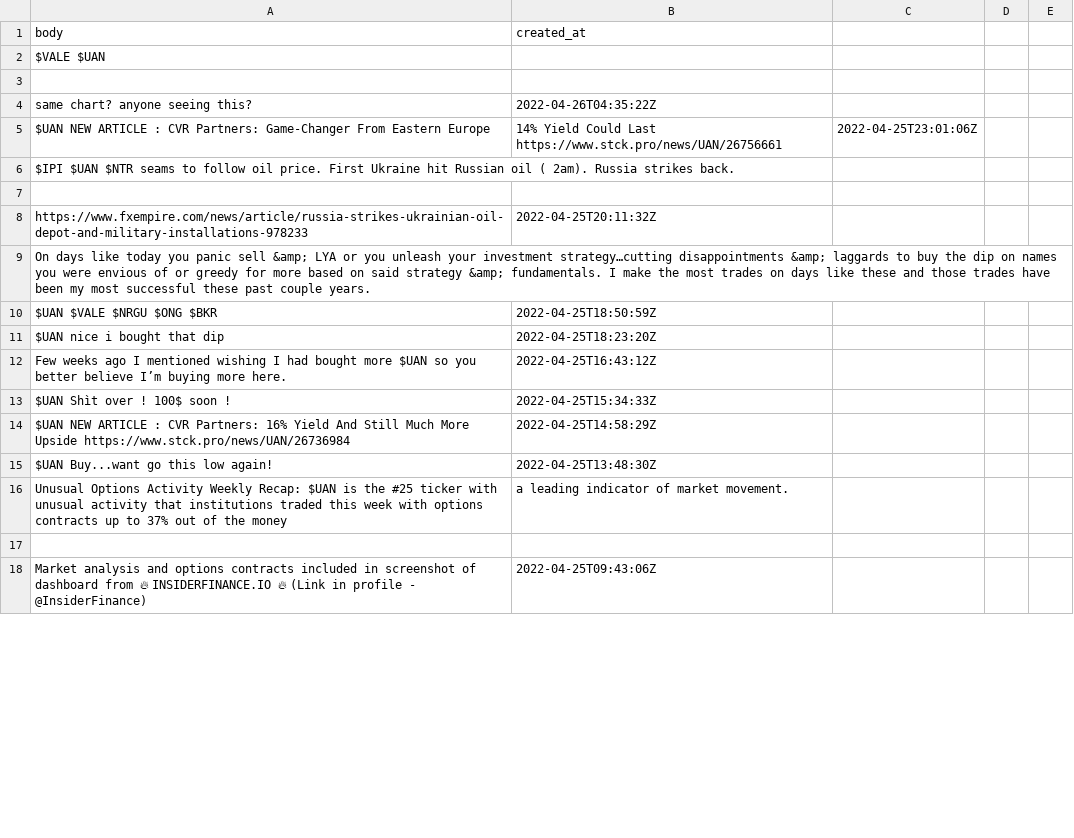
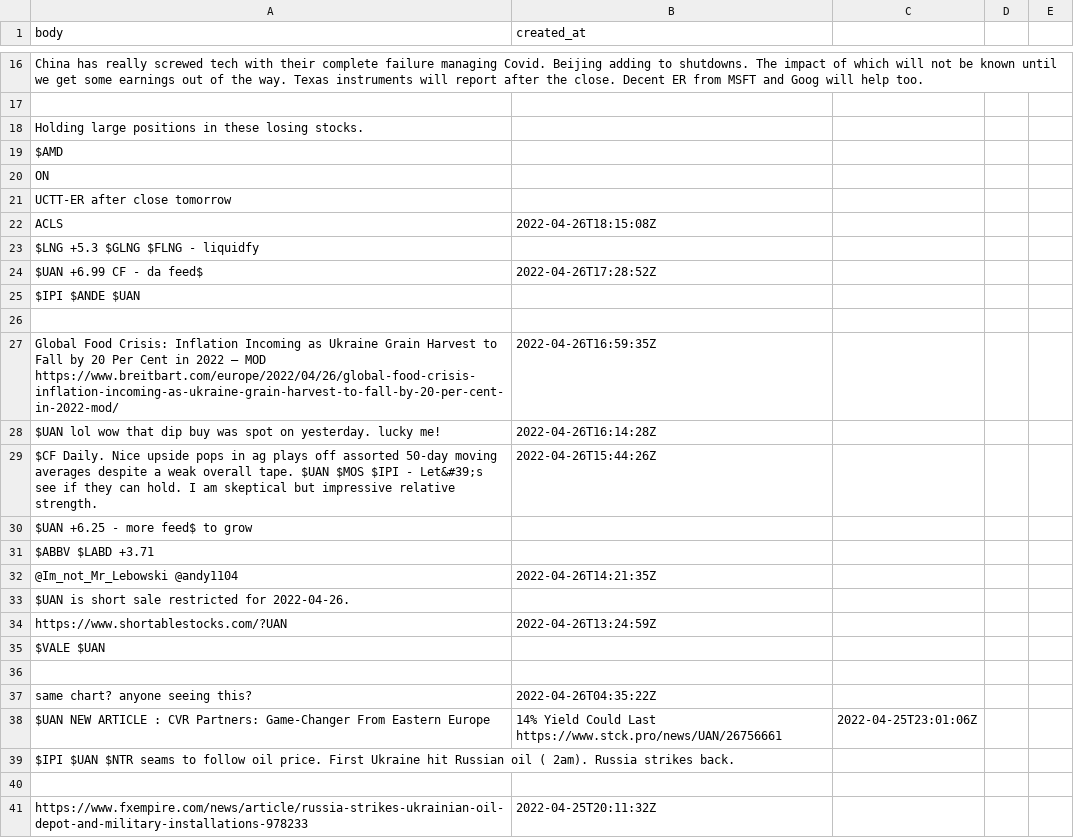
Before and after one commit to dli-invest/conscrap, a CSV file: data/twits/UAN.csv, drawn as a sheet; only a part is shown, gaps mark what is left out; the shorter side is filled out with more unchanged rows; the diff covers the shown part only.

```diff
--- a/data/twits/UAN.csv
+++ b/data/twits/UAN.csv
@@ -2 +16,20 @@ body,created_at
+China has really screwed tech with their complete failure managing Covid.  Beijing adding to shutdowns.  The impact of which will not be known until we get some earnings out of the way.  Texas instruments will report after the close.   Decent ER from MSFT and Goog will help too.
+
+Holding large positions in these losing stocks.
+$AMD
+ON
+UCTT-ER after close tomorrow
+ACLS,2022-04-26T18:15:08Z
+$LNG +5.3  $GLNG $FLNG  - liquidfy
+$UAN +6.99  CF - da feed$,2022-04-26T17:28:52Z
+$IPI $ANDE $UAN
+
+Global Food Crisis: Inflation Incoming as Ukraine Grain Harvest to Fall by 20 Per Cent in 2022 – MOD https://www.breitbart.com/europe/2022/04/26/global-food-crisis-inflation-incoming-as-ukraine-grain-harvest-to-fall-by-20-per-cent-in-2022-mod/,2022-04-26T16:59:35Z
+$UAN lol wow that dip buy was spot on yesterday. lucky me!,2022-04-26T16:14:28Z
+$CF Daily. Nice upside pops in ag plays off assorted 50-day moving averages despite a weak overall tape. $UAN $MOS $IPI - Let&#39;s see if they can hold. I am skeptical but impressive relative strength.,2022-04-26T15:44:26Z
+$UAN  +6.25  - more feed$ to grow
+$ABBV    $LABD +3.71
+@Im_not_Mr_Lebowski @andy1104,2022-04-26T14:21:35Z
+$UAN is short sale restricted for 2022-04-26.
+https://www.shortablestocks.com/?UAN,2022-04-26T13:24:59Z
 $VALE $UAN
```
Also changed, not shown: 14 added rows and 16 removed rows elsewhere in this file, data/twits/IONQ.csv, data/twits/NHHHF.csv, 3 other files.
